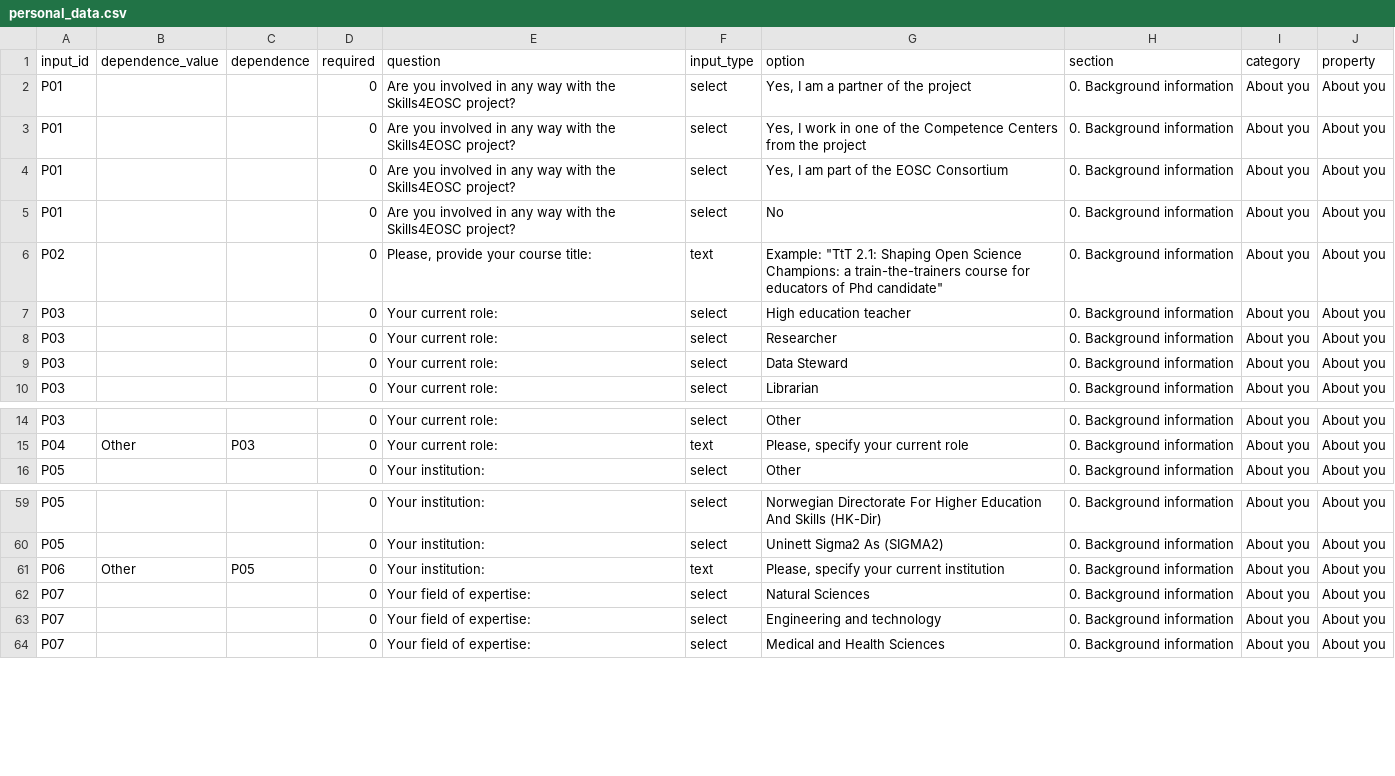
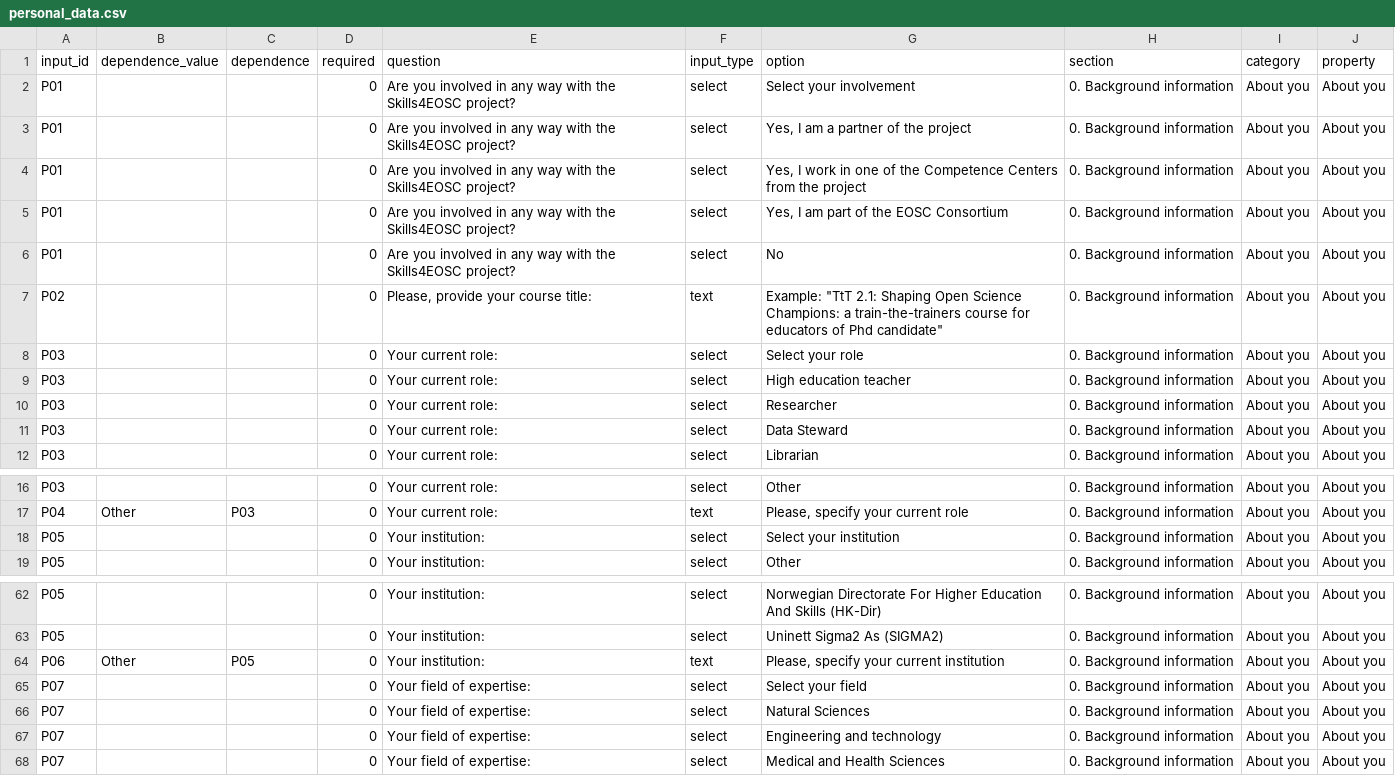
Before and after one commit to MarinaSM95/S4E-Quality-Compass-App, a CSV file: www/personal_data.csv, drawn as a sheet; only a part is shown, gaps mark what is left out; the diff names each change by its address in the sheet, - before the commit and + after, or states it on an @@ line.

Commit message:
Edit report answers: include hidden questions, subframework and section, add placeholder for select questions (personal data dataset)

```diff
--- a/www/personal_data.csv
+++ b/www/personal_data.csv
+row 2: P01 |  |  | 0 | Are you involved in any way with the Skills4EOSC project? | select | Select your involvement | 0. Background information | About you | About you
+row 8: P03 |  |  | 0 | Your current role: | select | Select your role | 0. Background information | About you | About you
+row 18: P05 |  |  | 0 | Your institution: | select | Select your institution | 0. Background information | About you | About you
+row 65: P07 |  |  | 0 | Your field of expertise: | select | Select your field | 0. Background information | About you | About you
```
Also changed, not shown: www/self-assessment_clean.csv, 1 other file.
